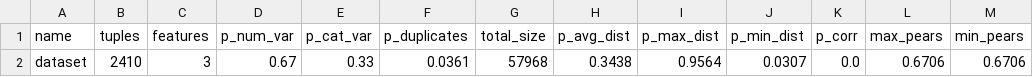
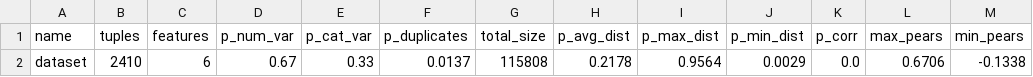
Before and after one commit to laura-p-95/quality-app, a CSV file: dataset_features.csv, drawn as a sheet.

```diff
--- a/dataset_features.csv
+++ b/dataset_features.csv
@@ -1,2 +1,2 @@
 name,tuples,features,p_num_var,p_cat_var,p_duplicates,total_size,p_avg_dist,p_max_dist,p_min_dist,p_corr,max_pears,min_pears
-dataset,2410,3,0.67,0.33,0.0361,57968,0.3438,0.9564,0.0307,0.0,0.6706,0.6706
+dataset,2410,6,0.67,0.33,0.0137,115808,0.2178,0.9564,0.0029,0.0,0.6706,-0.1338
```
Also changed, not shown: 22 other files.
